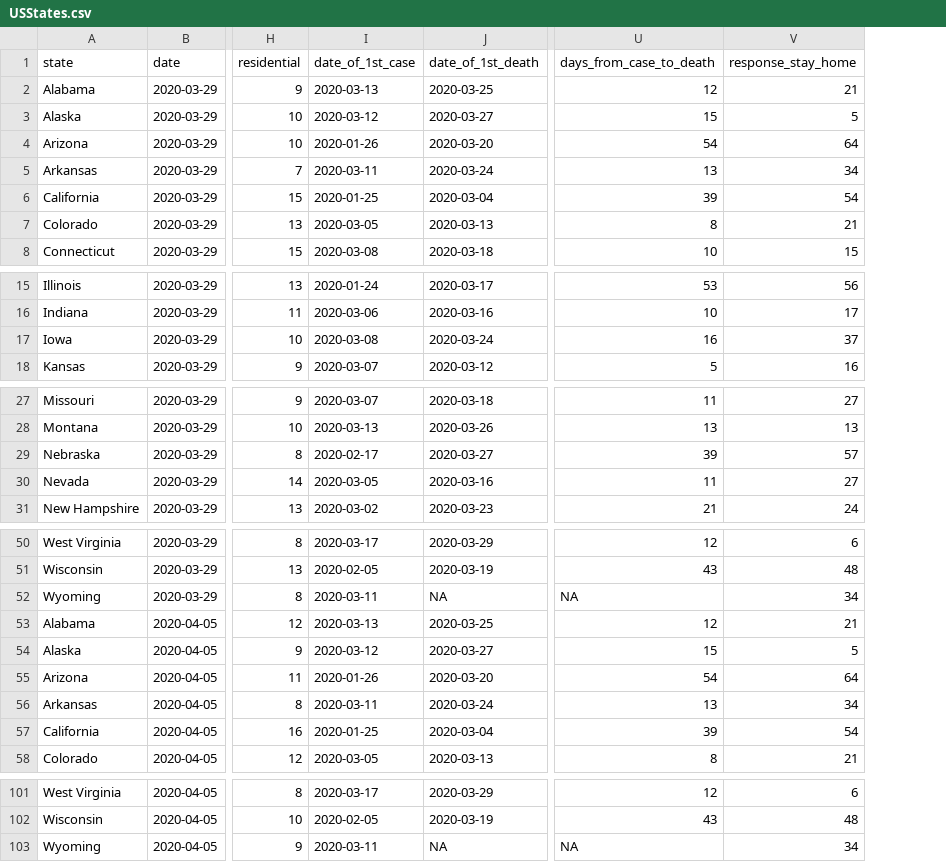
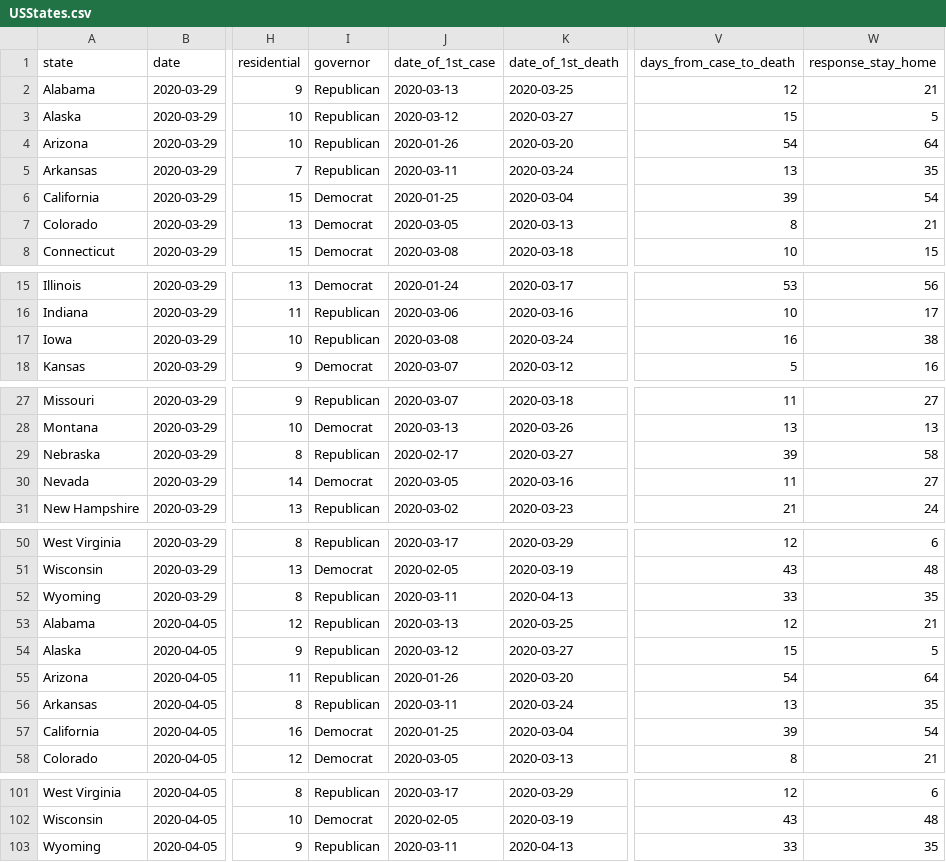
Before and after one commit to JackLich10/Duke_DataFest2020, a CSV file: data/USStates.csv, drawn as a sheet; only a part is shown, gaps mark what is left out; addresses are those after the commit; the diff covers the shown part only; the diff names each change by its address in the sheet, - before the commit and + after, or states it on an @@ line.

Commit message:
added governor data

```diff
--- a/data/USStates.csv
+++ b/data/USStates.csv
+column I (governor), rows 2-8: Republican | Republican | Republican | Republican | Democrat | Democrat | Democrat; rows 15-18: Democrat | Republican | Republican | Democrat; rows 27-31: Republican | Democrat | Republican | Democrat | Republican; rows 50-58: Republican | Democrat | Republican | Republican | Republican | Republican | Republican | Democrat | Democrat; rows 101-103: Republican | Democrat | Republican
-W5 (response_stay_home): 34
+W5 (response_stay_home): 35
-W17 (response_stay_home): 37
+W17 (response_stay_home): 38
-W29 (response_stay_home): 57
+W29 (response_stay_home): 58
-K52 (date_of_1st_death): NA
+K52 (date_of_1st_death): 2020-04-13
-V52 (days_from_case_to_death): NA
+V52 (days_from_case_to_death): 33
-W52 (response_stay_home): 34
+W52 (response_stay_home): 35
-W56 (response_stay_home): 34
+W56 (response_stay_home): 35
-K103 (date_of_1st_death): NA
+K103 (date_of_1st_death): 2020-04-13
-V103 (days_from_case_to_death): NA
+V103 (days_from_case_to_death): 33
-W103 (response_stay_home): 34
+W103 (response_stay_home): 35
```
Also changed, not shown: 6 edited cells elsewhere in this file, data/Social Distancing - State Actions.csv, data/USStates_Wide.csv.
